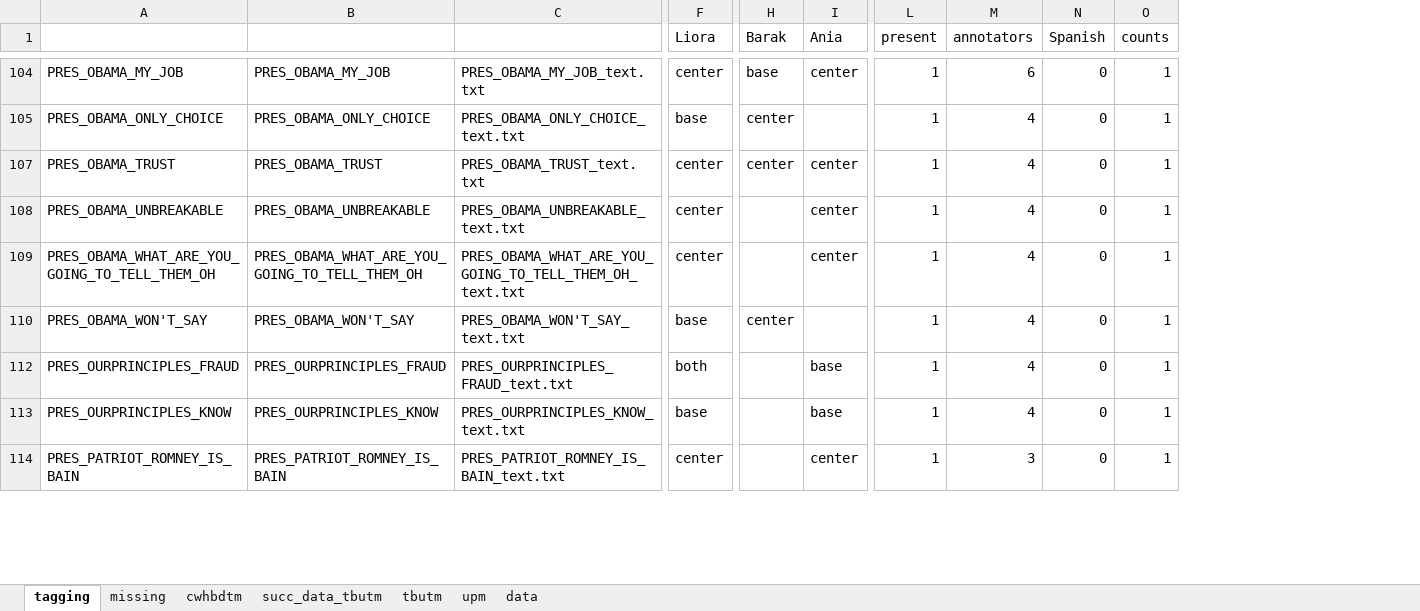
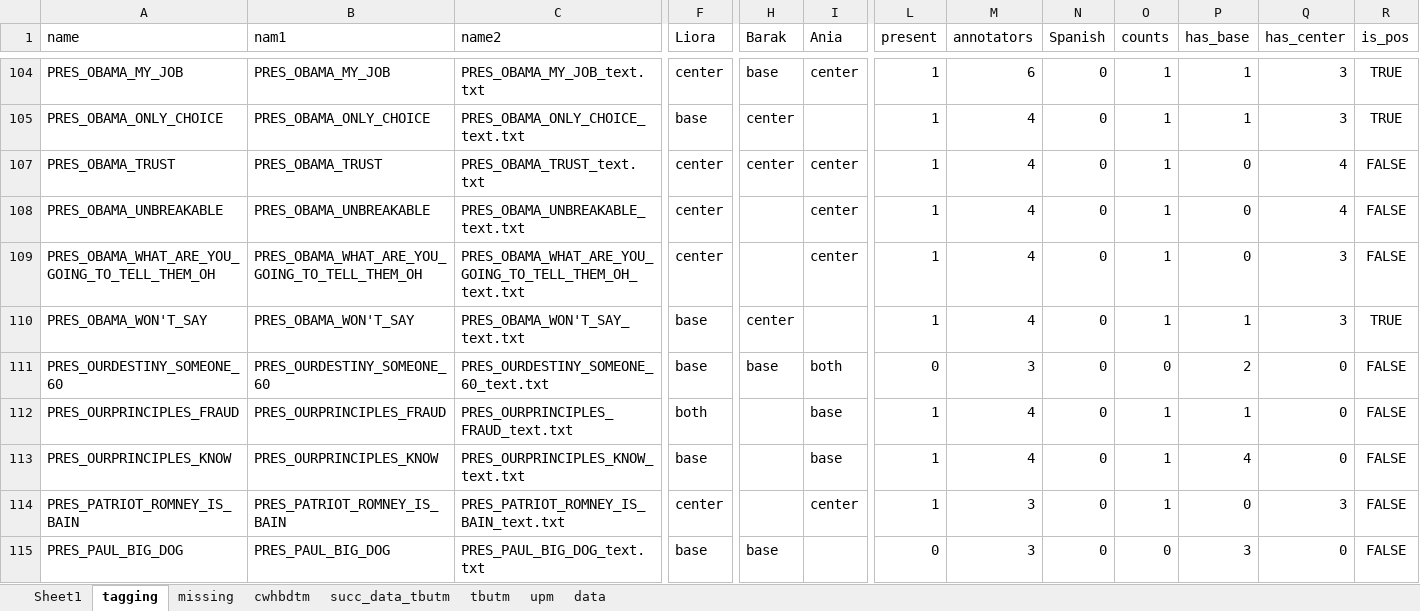
Before and after one commit to unt2tled/political-campaign-project, an Excel workbook: training/data/tagging_v3.xlsx, sheet tagging, drawn as a sheet; only a part is shown, gaps mark what is left out; values as stored, in another font and other column widths than the file's, no borders; rows hold the shown columns only; the diff covers the shown part only; the diff names each change by its address in the sheet, - before the commit and + after, or states it on an @@ line.

```diff
--- a/training/data/tagging_v3.xlsx (sheet tagging)
+++ b/training/data/tagging_v3.xlsx (sheet tagging)
+sheet tab: Sheet1
+column P (has_base), rows 104-110: 1 | 1 | 0 | 0 | 0 | 1; rows 112-114: 1 | 4 | 0
+column Q (has_center), rows 104-110: 3 | 3 | 4 | 4 | 3 | 3; rows 112-114: 0 | 0 | 3
+column R (is_pos), rows 104-110: TRUE | TRUE | FALSE | FALSE | FALSE | TRUE; rows 112-114: all FALSE
-A1: (empty)
+A1: name
-B1: (empty)
+B1: nam1
-C1: (empty)
+C1: name2
+row 111: PRES_OURDESTINY_SOMEONE_60 | PRES_OURDESTINY_SOMEONE_60 | PRES_OURDESTINY_SOMEONE_60_text.txt | base | base | both | 0 | 3 | 0 | 0 | 2 | 0 | FALSE
+row 115: PRES_PAUL_BIG_DOG | PRES_PAUL_BIG_DOG | PRES_PAUL_BIG_DOG_text.txt | base | base |  | 0 | 3 | 0 | 0 | 3 | 0 | FALSE
```
Also changed, not shown: 36 added rows elsewhere in this sheet, hidden cells, 3 other files.
